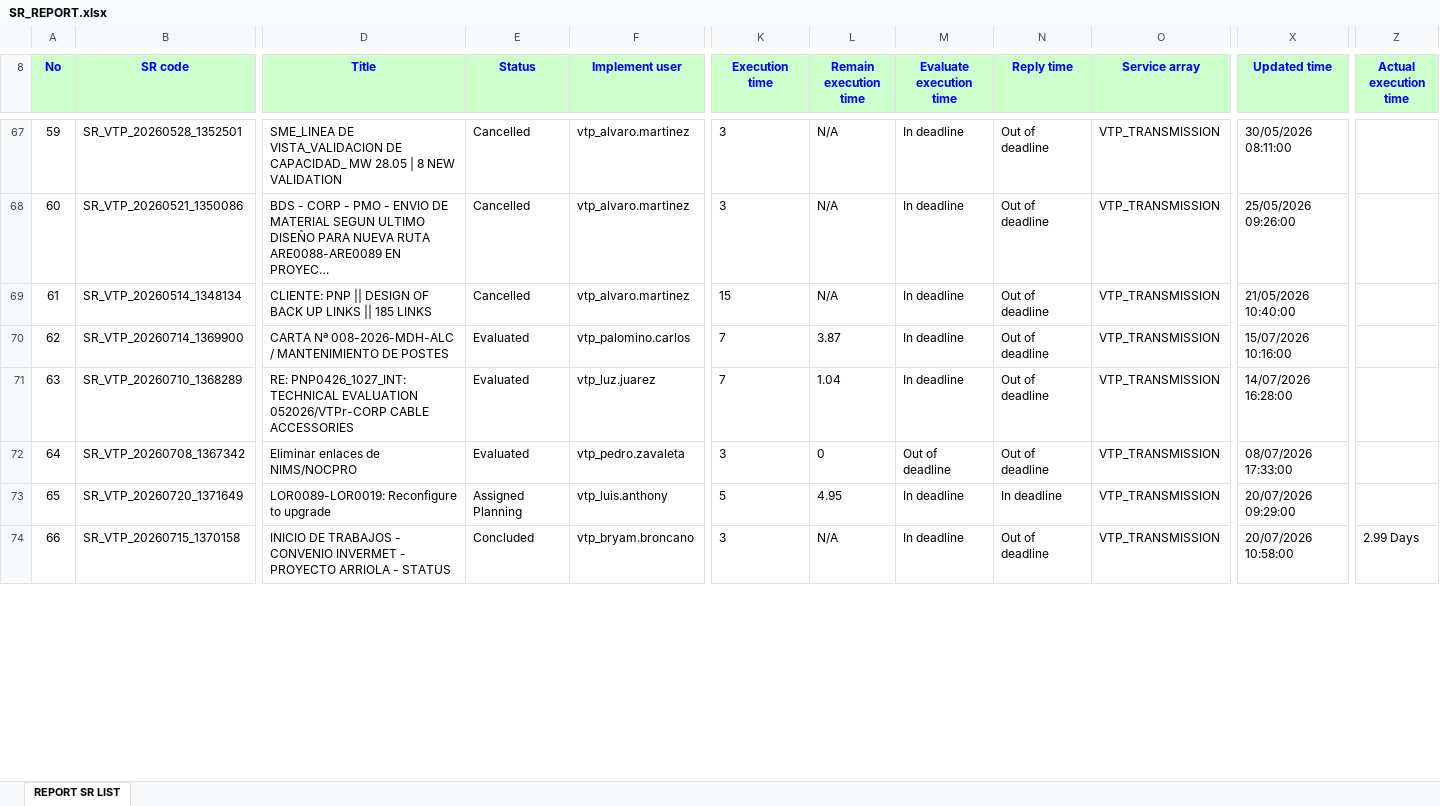
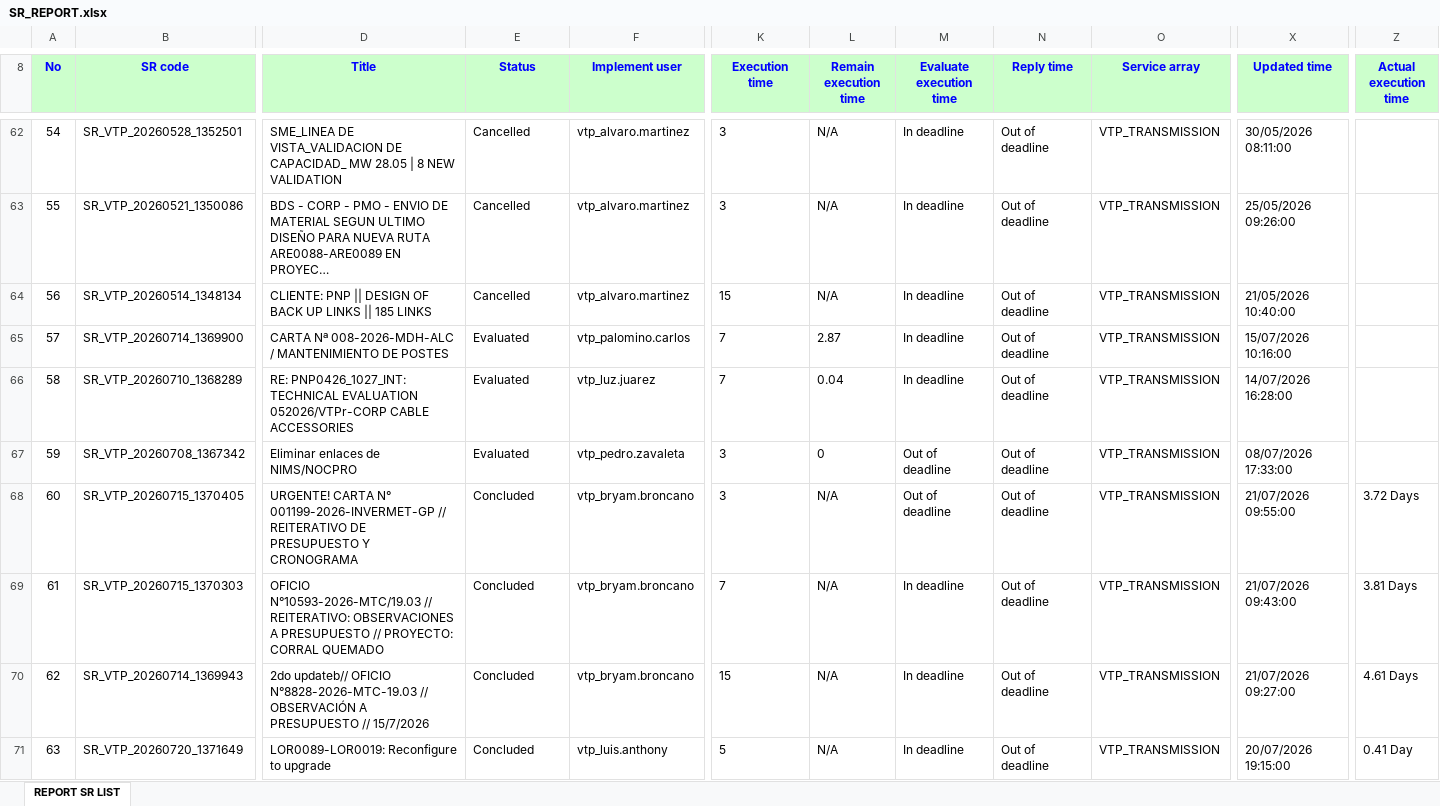
Before and after one commit to alvaromartinezg/sr_dashboard, an Excel workbook: SR_REPORT.xlsx, sheet REPORT SR LIST, drawn as a sheet; only a part is shown, gaps mark what is left out; the shorter side is filled out with more unchanged rows; long unchanged cells end in …; values as stored, in another font and other column widths than the file's, no borders; addresses are those after the commit; rows hold the shown columns only; the diff covers the shown part only; the diff names each change by its address in the sheet, - before the commit and + after, or states it on an @@ line.

Commit message:
update SR report

```diff
--- a/SR_REPORT.xlsx (sheet REPORT SR LIST)
+++ b/SR_REPORT.xlsx (sheet REPORT SR LIST)
@@ column A (No) renumbered from row 17 down @@
-L65 (Remain execution time): 3.87
+L65 (Remain execution time): 2.87
-L66 (Remain execution time): 1.04
+L66 (Remain execution time): 0.04
+row 68: 60 | SR_VTP_20260715_1370405 | URGENTE! CARTA N° 001199-2026-INVERMET-GP // REITERATIVO DE PRESUPUESTO Y CRONOGRAMA | Concluded | vtp_bryam.broncano | 3 | N/A | Out of deadline | Out of deadline | VTP_TRANSMISSION | 21/07/2026 09:55:00 | 3.72 Days
+row 69: 61 | SR_VTP_20260715_1370303 | OFICIO N°10593-2026-MTC/19.03 // REITERATIVO: OBSERVACIONES A PRESUPUESTO // PROYECTO: CORRAL QUEMADO | Concluded | vtp_bryam.broncano | 7 | N/A | In deadline | Out of deadline | VTP_TRANSMISSION | 21/07/2026 09:43:00 | 3.81 Days
+row 70: 62 | SR_VTP_20260714_1369943 | 2do updateb// OFICIO N°8828-2026-MTC-19.03 // OBSERVACIÓN A PRESUPUESTO // 15/7/2026 | Concluded | vtp_bryam.broncano | 15 | N/A | In deadline | Out of deadline | VTP_TRANSMISSION | 21/07/2026 09:27:00 | 4.61 Days
-E71 (Status): Assigned Planning
+E71 (Status): Concluded
-L71 (Remain execution time): 4.95
+L71 (Remain execution time): N/A
-N71 (Reply time): In deadline
+N71 (Reply time): Out of deadline
-X71 (Updated time): 20/07/2026 09:29:00
+X71 (Updated time): 20/07/2026 19:15:00
-Z71 (Actual execution time): (empty)
+Z71 (Actual execution time): 0.41 Day
```
Also changed, not shown: 25 added rows, 17 removed rows, 200 moved rows and 40 edited cells elsewhere in this sheet.
